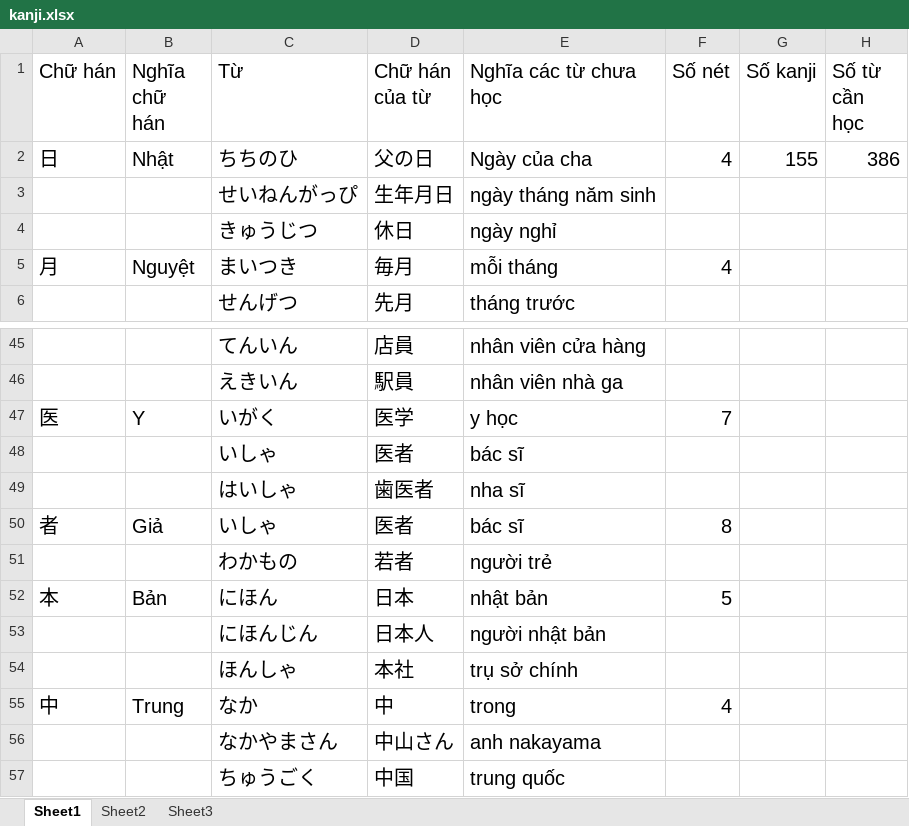
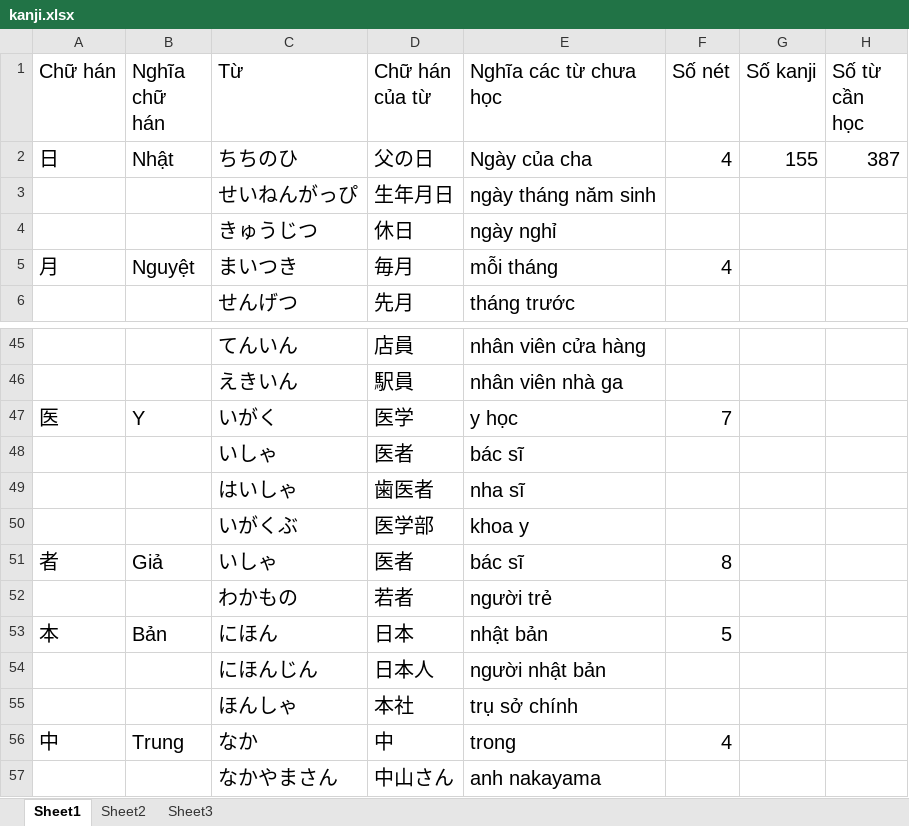
Before and after one commit to v2kt95/kanji_learning_Website, an Excel workbook: kanji.xlsx, sheet Sheet1, drawn as a sheet; only a part is shown, gaps mark what is left out; the shorter side is filled out with more unchanged rows; values as stored, in another font and other column widths than the file's, no borders; the diff names each change by its address in the sheet, - before the commit and + after, or states it on an @@ line.

```diff
--- a/kanji.xlsx (sheet Sheet1)
+++ b/kanji.xlsx (sheet Sheet1)
-H2 (Số từ cần học): 386
+H2 (Số từ cần học): 387
+row 50:  |  | いがくぶ | 医学部 | khoa y
```
Also changed, not shown: sheet Sheet2, formulas that keep their value.
